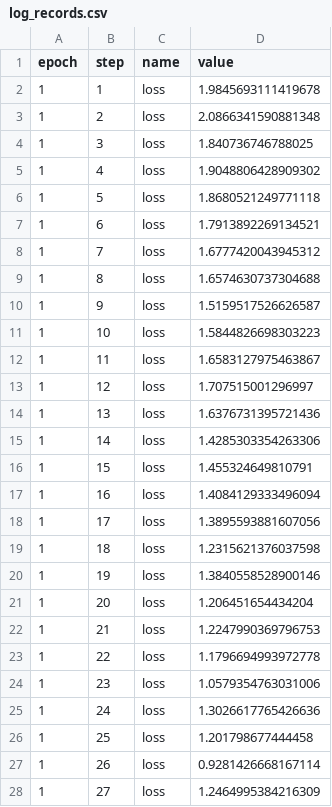
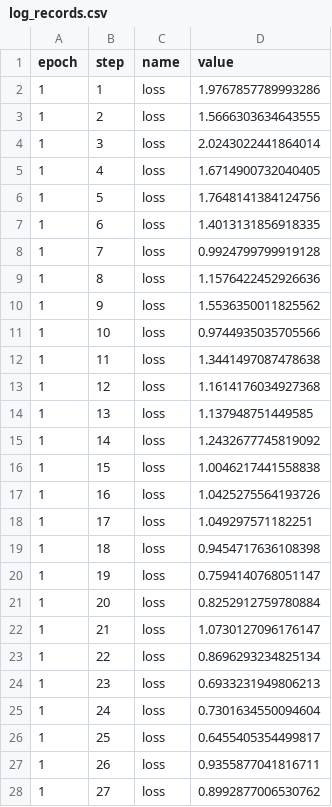
Before and after one commit to rlnsanz/xp-layoutlmv3, a CSV file: .flor/log_records.csv, drawn as a sheet; only a part is shown; the diff covers the shown part only.

Commit message:
RECORD::BATCH

```diff
--- a/.flor/log_records.csv
+++ b/.flor/log_records.csv
@@ -1,28 +1,28 @@
 epoch,step,name,value
-1,1,loss,1.9845693111419678
-1,2,loss,2.0866341590881348
-1,3,loss,1.840736746788025
-1,4,loss,1.9048806428909302
-1,5,loss,1.8680521249771118
-1,6,loss,1.7913892269134521
-1,7,loss,1.6777420043945312
-1,8,loss,1.6574630737304688
-1,9,loss,1.5159517526626587
-1,10,loss,1.5844826698303223
-1,11,loss,1.6583127975463867
-1,12,loss,1.707515001296997
-1,13,loss,1.6376731395721436
-1,14,loss,1.4285303354263306
-1,15,loss,1.455324649810791
-1,16,loss,1.4084129333496094
-1,17,loss,1.3895593881607056
-1,18,loss,1.2315621376037598
-1,19,loss,1.3840558528900146
-1,20,loss,1.206451654434204
-1,21,loss,1.2247990369796753
-1,22,loss,1.1796694993972778
-1,23,loss,1.0579354763031006
-1,24,loss,1.3026617765426636
-1,25,loss,1.201798677444458
-1,26,loss,0.9281426668167114
-1,27,loss,1.2464995384216309
+1,1,loss,1.9767857789993286
+1,2,loss,1.5666303634643555
+1,3,loss,2.0243022441864014
+1,4,loss,1.6714900732040405
+1,5,loss,1.7648141384124756
+1,6,loss,1.4013131856918335
+1,7,loss,0.9924799799919128
+1,8,loss,1.1576422452926636
+1,9,loss,1.5536350011825562
+1,10,loss,0.9744935035705566
+1,11,loss,1.3441497087478638
+1,12,loss,1.1614176034927368
+1,13,loss,1.137948751449585
+1,14,loss,1.2432677745819092
+1,15,loss,1.0046217441558838
+1,16,loss,1.0425275564193726
+1,17,loss,1.049297571182251
+1,18,loss,0.9454717636108398
+1,19,loss,0.7594140768051147
+1,20,loss,0.8252912759780884
+1,21,loss,1.0730127096176147
+1,22,loss,0.8696293234825134
+1,23,loss,0.6933231949806213
+1,24,loss,0.7301634550094604
+1,25,loss,0.6455405354499817
+1,26,loss,0.9355877041816711
+1,27,loss,0.8992877006530762
```
Also changed, not shown: 163 edited cells elsewhere in this file, 2 other files.
